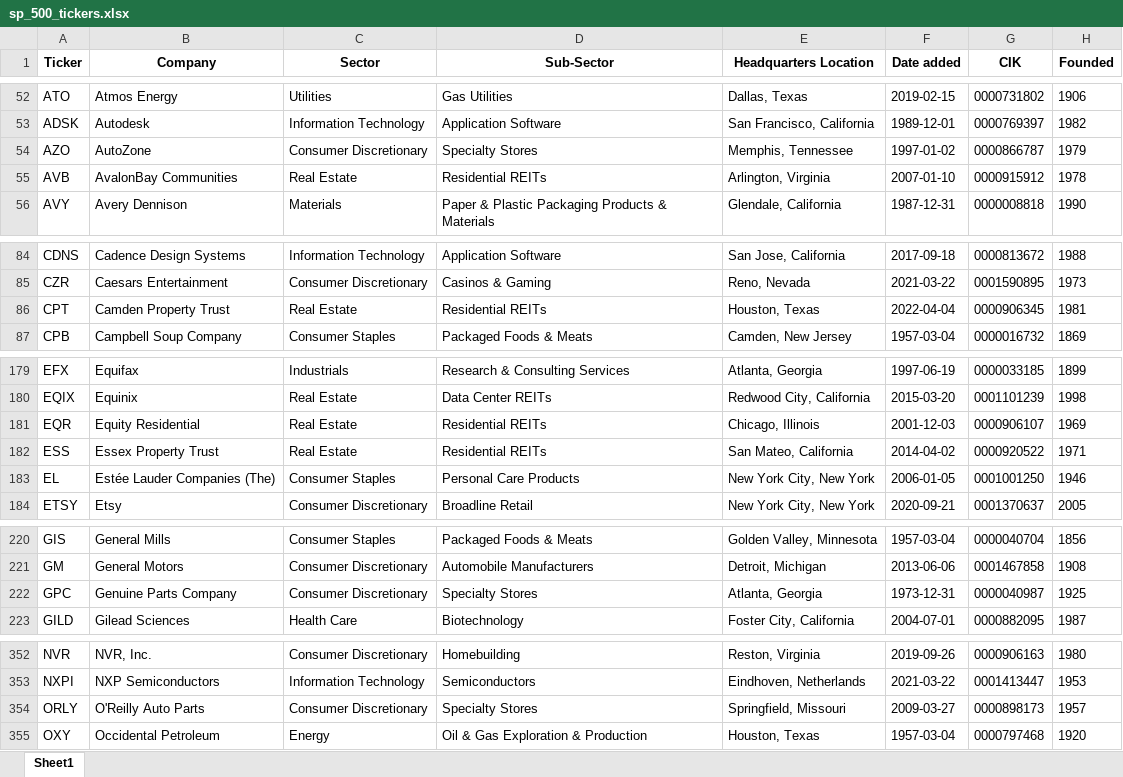
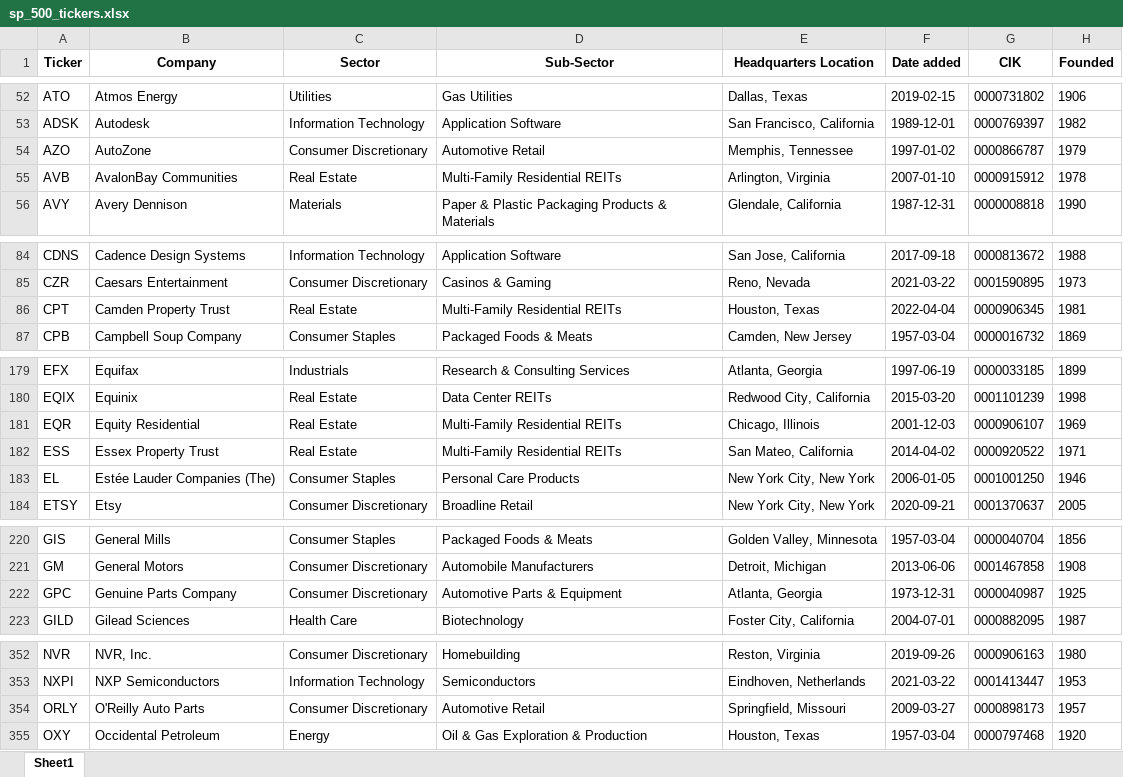
Before and after one commit to maxruffo/XLSX_Data_Stock_Crypto_Data, an Excel workbook: data/stocks/~index_ticker_list/usa/sp_500_tickers.xlsx, sheet Sheet1, drawn as a sheet; only a part is shown, gaps mark what is left out; values as stored, in another font and other column widths than the file's, no borders; the diff covers the shown part only; the diff names each change by its address in the sheet, - before the commit and + after, or states it on an @@ line.

```diff
--- a/data/stocks/~index_ticker_list/usa/sp_500_tickers.xlsx (sheet Sheet1)
+++ b/data/stocks/~index_ticker_list/usa/sp_500_tickers.xlsx (sheet Sheet1)
-D54 (Sub-Sector): Specialty Stores
+D54 (Sub-Sector): Automotive Retail
-D55 (Sub-Sector): Residential REITs
+D55 (Sub-Sector): Multi-Family Residential REITs
-D86 (Sub-Sector): Residential REITs
+D86 (Sub-Sector): Multi-Family Residential REITs
-D181:D182 (Sub-Sector): Residential REITs
+D181:D182 (Sub-Sector): Multi-Family Residential REITs
-D222 (Sub-Sector): Specialty Stores
+D222 (Sub-Sector): Automotive Parts & Equipment
-D354 (Sub-Sector): Specialty Stores
+D354 (Sub-Sector): Automotive Retail
```
Also changed, not shown: 1 edited cell elsewhere in this sheet, data/stocks/~index_ticker_list/europe/cac_40_tickers.xlsx, data/stocks/~index_ticker_list/europe/dax_tickers.xlsx, 4 other files.
